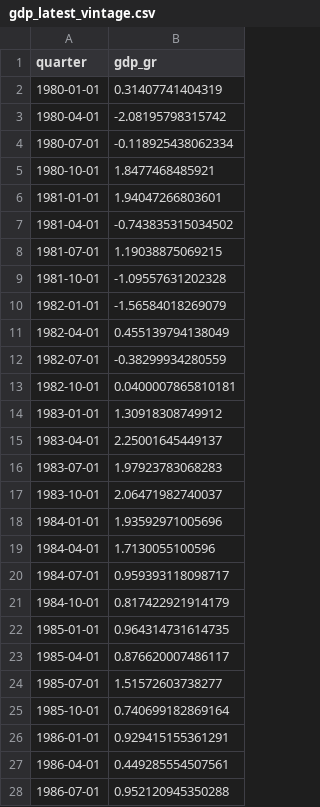
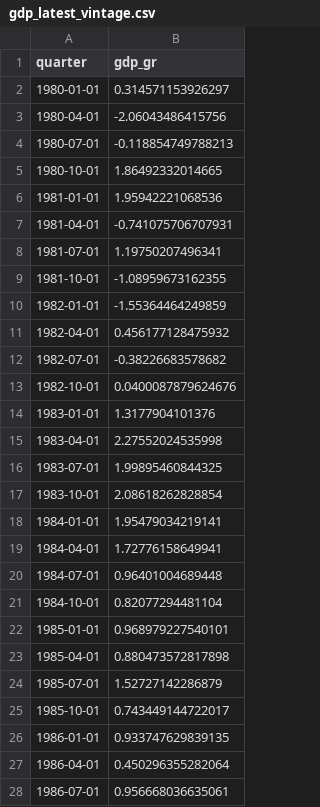
Before and after one commit to SchneckerI/nowcasting_with_news_sentiment, a CSV file: 02_data_tidy/gdp_latest_vintage.csv, drawn as a sheet; only a part is shown; the diff covers the shown part only.

```diff
--- a/02_data_tidy/gdp_latest_vintage.csv
+++ b/02_data_tidy/gdp_latest_vintage.csv
@@ -1,28 +1,28 @@
 "quarter","gdp_gr"
-1980-01-01,0.31407741404319
-1980-04-01,-2.08195798315742
-1980-07-01,-0.118925438062334
-1980-10-01,1.8477468485921
-1981-01-01,1.94047266803601
-1981-04-01,-0.743835315034502
-1981-07-01,1.19038875069215
-1981-10-01,-1.09557631202328
-1982-01-01,-1.56584018269079
-1982-04-01,0.455139794138049
-1982-07-01,-0.38299934280559
-1982-10-01,0.0400007865810181
-1983-01-01,1.30918308749912
-1983-04-01,2.25001645449137
-1983-07-01,1.97923783068283
-1983-10-01,2.06471982740037
-1984-01-01,1.93592971005696
-1984-04-01,1.7130055100596
-1984-07-01,0.959393118098717
-1984-10-01,0.817422921914179
-1985-01-01,0.964314731614735
-1985-04-01,0.876620007486117
-1985-07-01,1.51572603738277
-1985-10-01,0.740699182869164
-1986-01-01,0.929415155361291
-1986-04-01,0.449285554507561
-1986-07-01,0.952120945350288
+1980-01-01,0.314571153926297
+1980-04-01,-2.06043486415756
+1980-07-01,-0.118854749788213
+1980-10-01,1.86492332014665
+1981-01-01,1.95942221068536
+1981-04-01,-0.741075706707931
+1981-07-01,1.19750207496341
+1981-10-01,-1.08959673162355
+1982-01-01,-1.55364464249859
+1982-04-01,0.456177128475932
+1982-07-01,-0.38226683578682
+1982-10-01,0.0400087879624676
+1983-01-01,1.3177904101376
+1983-04-01,2.27552024535998
+1983-07-01,1.99895460844325
+1983-10-01,2.08618262828854
+1984-01-01,1.95479034219141
+1984-04-01,1.72776158649941
+1984-07-01,0.96401004689448
+1984-10-01,0.82077294481104
+1985-01-01,0.968979227540101
+1985-04-01,0.880473572817898
+1985-07-01,1.52727142286879
+1985-10-01,0.743449144722017
+1986-01-01,0.933747629839135
+1986-04-01,0.450296355282064
+1986-07-01,0.956668036635061
```
Also changed, not shown: 150 edited cells elsewhere in this file, 02_data_tidy/pmi_daily.csv, 4 other files.
